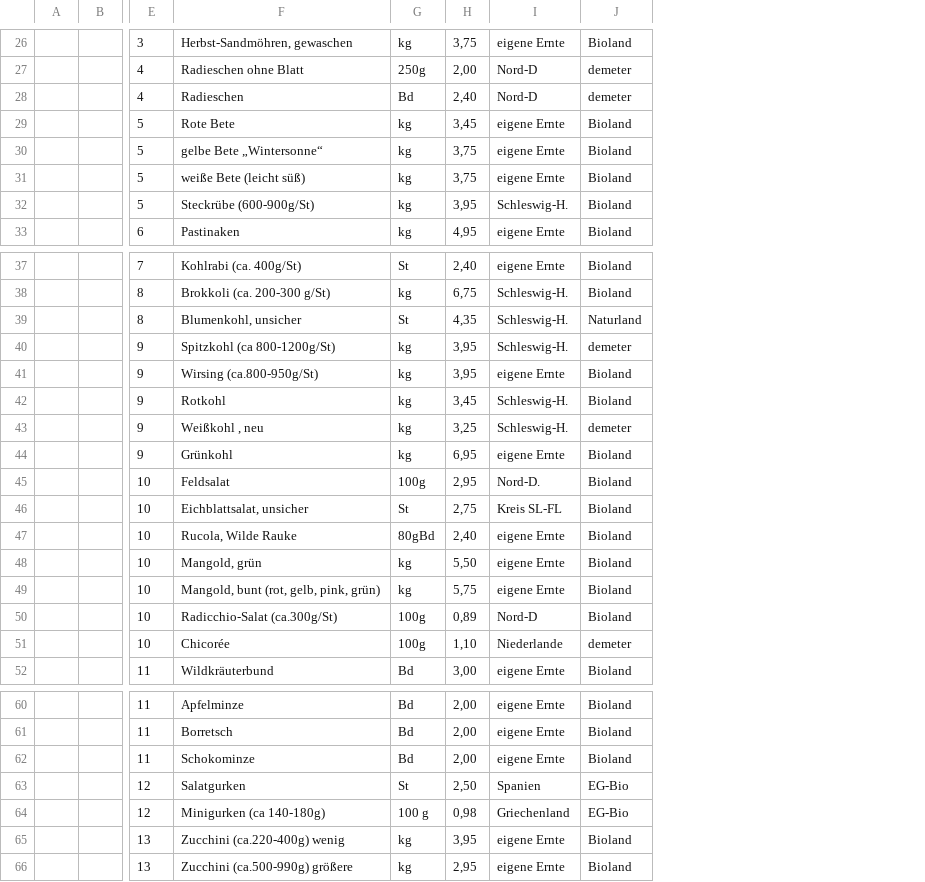
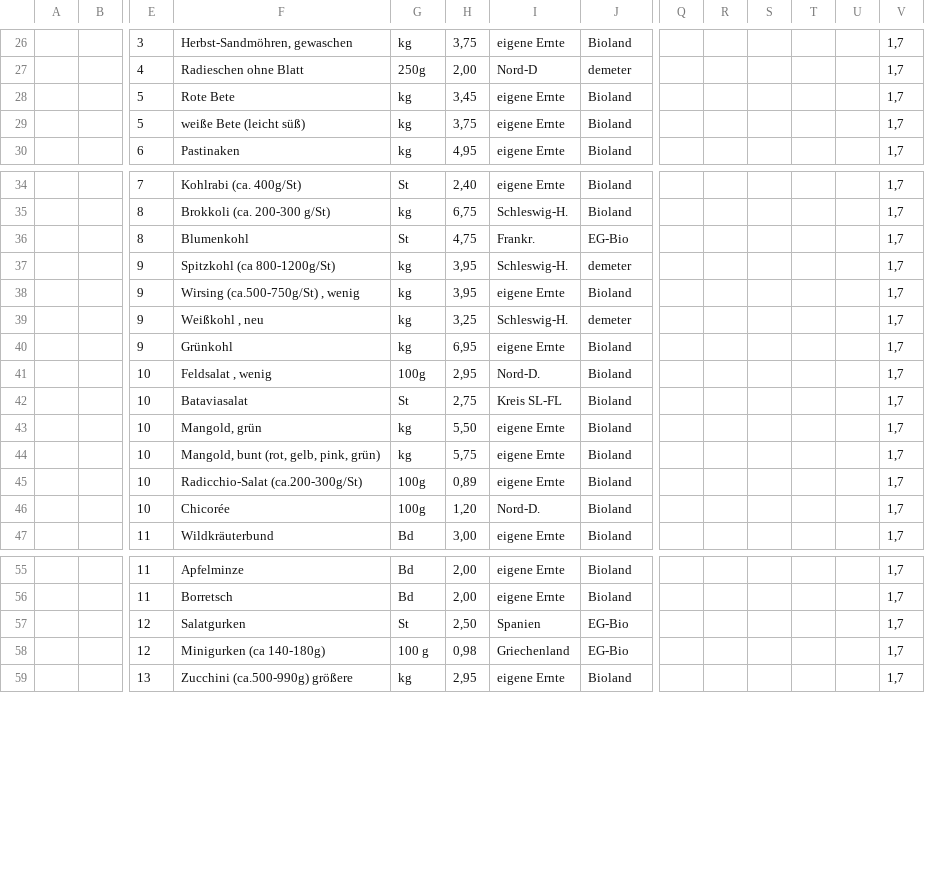
Before and after one commit to Freudenhof/Bestellformular, a CSV file: preisliste.csv, drawn as a sheet; only a part is shown, gaps mark what is left out; removed rows and columns are numbered as before the commit, all else as after; rows hold the shown columns only; the diff covers the shown part only; the diff names each change by its address in the sheet, - before the commit and + after, or states it on an @@ line.

Commit message:
Add files via upload

```diff
--- a/preisliste.csv
+++ b/preisliste.csv
+column Q, empty
+column R, empty
+column S, empty
+column T, empty
+column U, empty
+column V, rows 26-30: all 1,7; rows 34-47: all 1,7; rows 55-59: all 1,7
-row 28:  |  | 4 | Radieschen | Bd | 2,40 | Nord-D | demeter
-row 30:  |  | 5 | gelbe Bete „Wintersonne“ | kg | 3,75 | eigene Ernte | Bioland
-row 32:  |  | 5 | Steckrübe (600-900g/St) | kg | 3,95 | Schleswig-H. | Bioland
-F36: Blumenkohl, unsicher
+F36: Blumenkohl
-H36: 4,35
+H36: 4,75
-I36: Schleswig-H.
+I36: Frankr.
-J36: Naturland
+J36: EG-Bio
-F38: Wirsing (ca.800-950g/St)
+F38: Wirsing (ca.500-750g/St) , wenig
-row 42:  |  | 9 | Rotkohl | kg | 3,45 | Schleswig-H. | Bioland
-F41: Feldsalat
+F41: Feldsalat , wenig
-F42: Eichblattsalat, unsicher
+F42: Bataviasalat
-row 47:  |  | 10 | Rucola, Wilde Rauke | 80gBd | 2,40 | eigene Ernte | Bioland
-F45: Radicchio-Salat (ca.300g/St)
+F45: Radicchio-Salat (ca.200-300g/St)
-I45: Nord-D
+I45: eigene Ernte
-H46: 1,10
+H46: 1,20
-I46: Niederlande
+I46: Nord-D.
-J46: demeter
+J46: Bioland
-row 62:  |  | 11 | Schokominze | Bd | 2,00 | eigene Ernte | Bioland
-row 65:  |  | 13 | Zucchini (ca.220-400g) wenig | kg | 3,95 | eigene Ernte | Bioland
```
Also changed, not shown: 4 removed rows and 4 edited cells elsewhere in this file.
